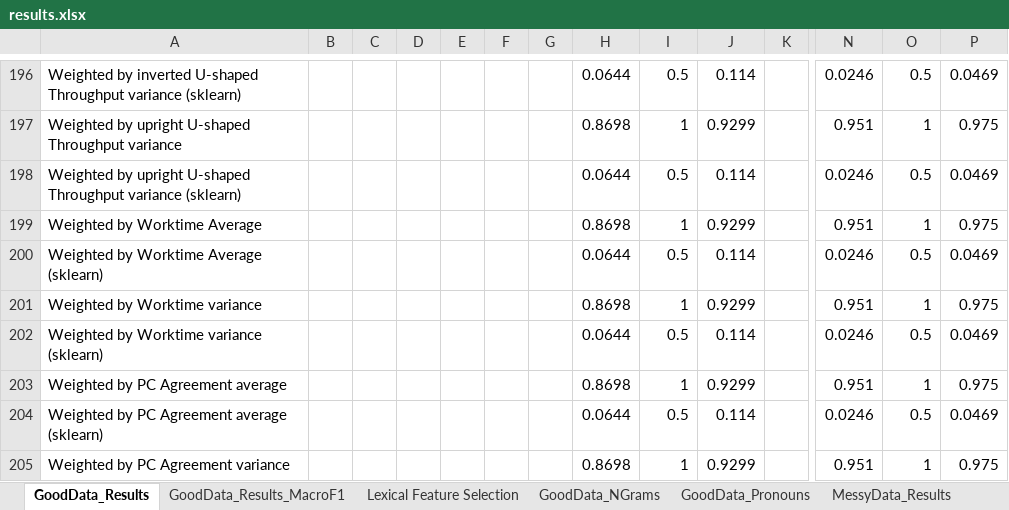
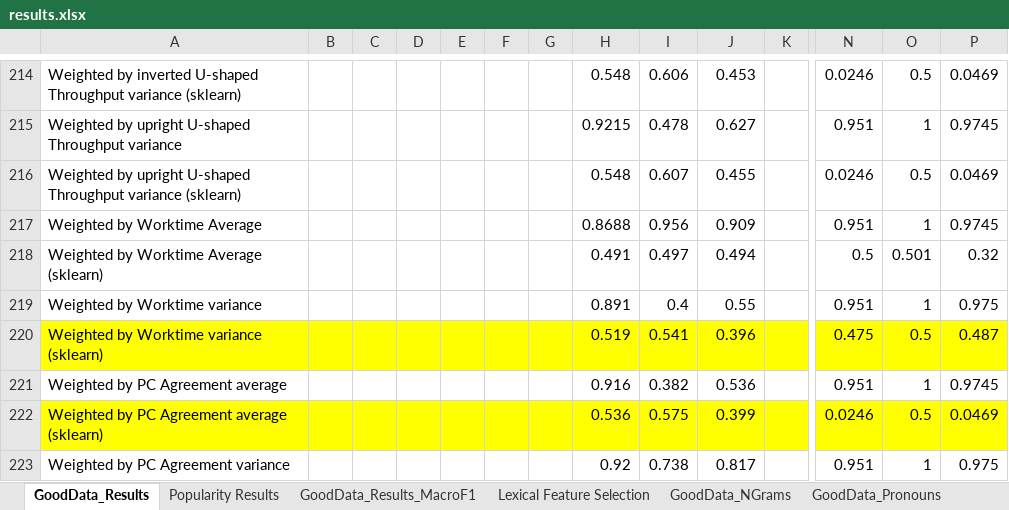
Before and after one commit to quarbby/diplomacy-betrayal, an Excel workbook: documents/results.xlsx, sheet GoodData_Results, drawn as a sheet; only a part is shown, gaps mark what is left out; values as stored, in another font and other column widths than the file's, no borders; 1 other sheet too large or unreadable and not compared; removed rows and columns are numbered as before the commit, all else as after; rows hold the shown columns only; ↵ is a line break in a cell; the diff covers the shown part only; the diff names each change by its address in the sheet, - before the commit and + after, or states it on an @@ line.

Commit message:
more results

```diff
--- a/documents/results.xlsx (sheet GoodData_Results)
+++ b/documents/results.xlsx (sheet GoodData_Results)
+sheet tab: Popularity Results
-H214: 0.0644
+H214: 0.548
-I214: 0.5
+I214: 0.606
-J214: 0.114
+J214: 0.453
-H215: 0.8698
+H215: 0.9215
-I215: 1
+I215: 0.478
-J215: 0.9299
+J215: 0.627
-P215: 0.975
+P215: 0.9745
-H216: 0.0644
+H216: 0.548
-I216: 0.5
+I216: 0.607
-J216: 0.114
+J216: 0.455
-H217: 0.8698
+H217: 0.8688
-I217: 1
+I217: 0.956
-J217: 0.9299
+J217: 0.909
-P217: 0.975
+P217: 0.9745
-row 200: Weighted by Worktime Average ↵ (sklearn) |  |  |  |  |  |  | 0.0644 | 0.5 | 0.114 |  | 0.0246 | 0.5 | 0.0469
+row 218: Weighted by Worktime Average ↵ (sklearn) |  |  |  |  |  |  | 0.491 | 0.497 | 0.494 |  | 0.5 | 0.501 | 0.32
-H219: 0.8698
+H219: 0.891
-I219: 1
+I219: 0.4
-J219: 0.9299
+J219: 0.55
-row 202: Weighted by Worktime variance ↵ (sklearn) |  |  |  |  |  |  | 0.0644 | 0.5 | 0.114 |  | 0.0246 | 0.5 | 0.0469
+row 220: Weighted by Worktime variance ↵ (sklearn) |  |  |  |  |  |  | 0.519 | 0.541 | 0.396 |  | 0.475 | 0.5 | 0.487
-H221: 0.8698
+H221: 0.916
-I221: 1
+I221: 0.382
-J221: 0.9299
+J221: 0.536
-P221: 0.975
+P221: 0.9745
-A222:P222 fill: none
+A222:P222 fill: #FFFF00
-H222: 0.0644
+H222: 0.536
-I222: 0.5
+I222: 0.575
-J222: 0.114
+J222: 0.399
-H223: 0.8698
+H223: 0.92
-I223: 1
+I223: 0.738
-J223: 0.9299
+J223: 0.817
```
Also changed, not shown: 112 added rows, 93 removed rows, 10 moved rows, 47 edited cells and cell formats elsewhere in this sheet, 8 other files.
